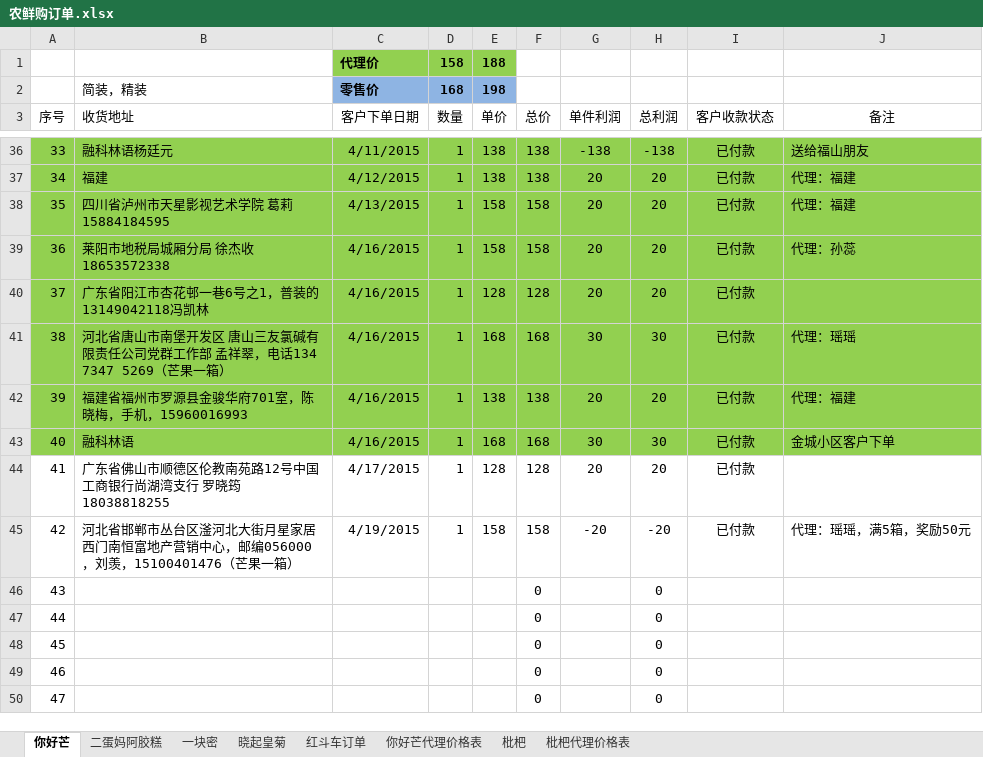
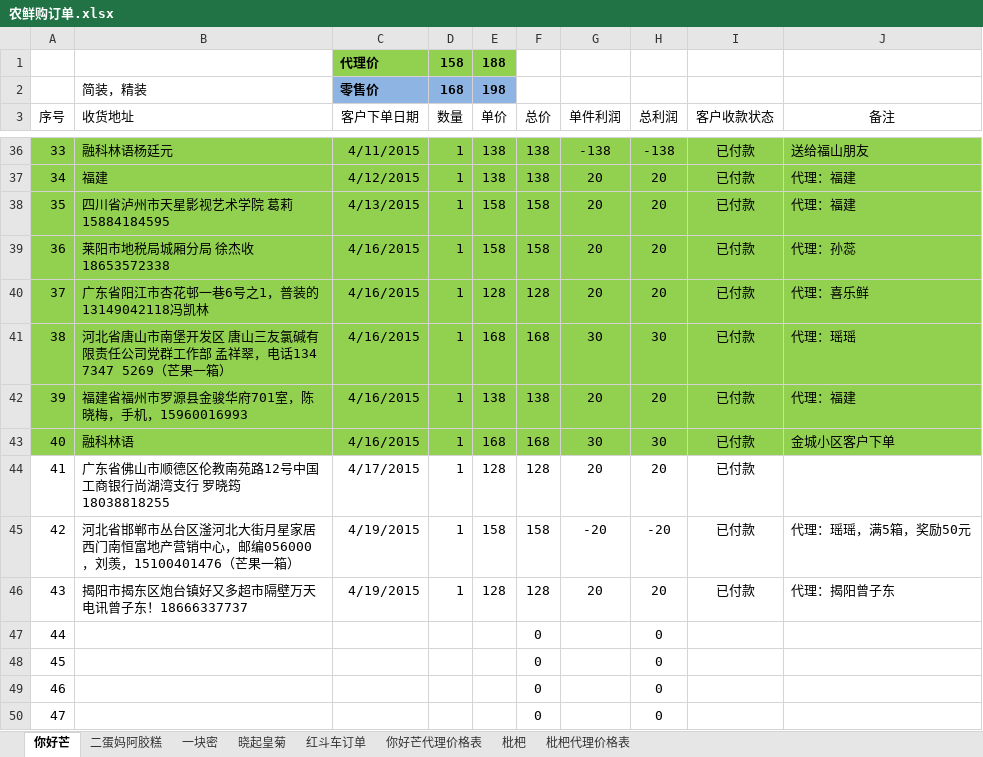
Before and after one commit to ettor/miyou, an Excel workbook: Documents/农鲜购订单.xlsx, sheet 你好芒, drawn as a sheet; only a part is shown, gaps mark what is left out; values as stored, in another font and other column widths than the file's, no borders; removed rows and columns are numbered as before the commit, all else as after; the diff names each change by its address in the sheet, - before the commit and + after, or states it on an @@ line.

```diff
--- a/Documents/农鲜购订单.xlsx (sheet 你好芒)
+++ b/Documents/农鲜购订单.xlsx (sheet 你好芒)
-J40 (备注): (empty)
+J40 (备注): 代理：喜乐鲜
+row 46: 43 | 揭阳市揭东区炮台镇好又多超市隔壁万天电讯曾子东！18666337737 | 4/19/2015 | 1 | 128 | 128 | 20 | 20 | 已付款 | 代理：揭阳曾子东
@@ column A (序号) renumbered between rows 47 and 50 @@
-row 50: 47 |  |  |  |  | 0 |  | 0
```
Also changed, not shown: formulas that keep their value.
